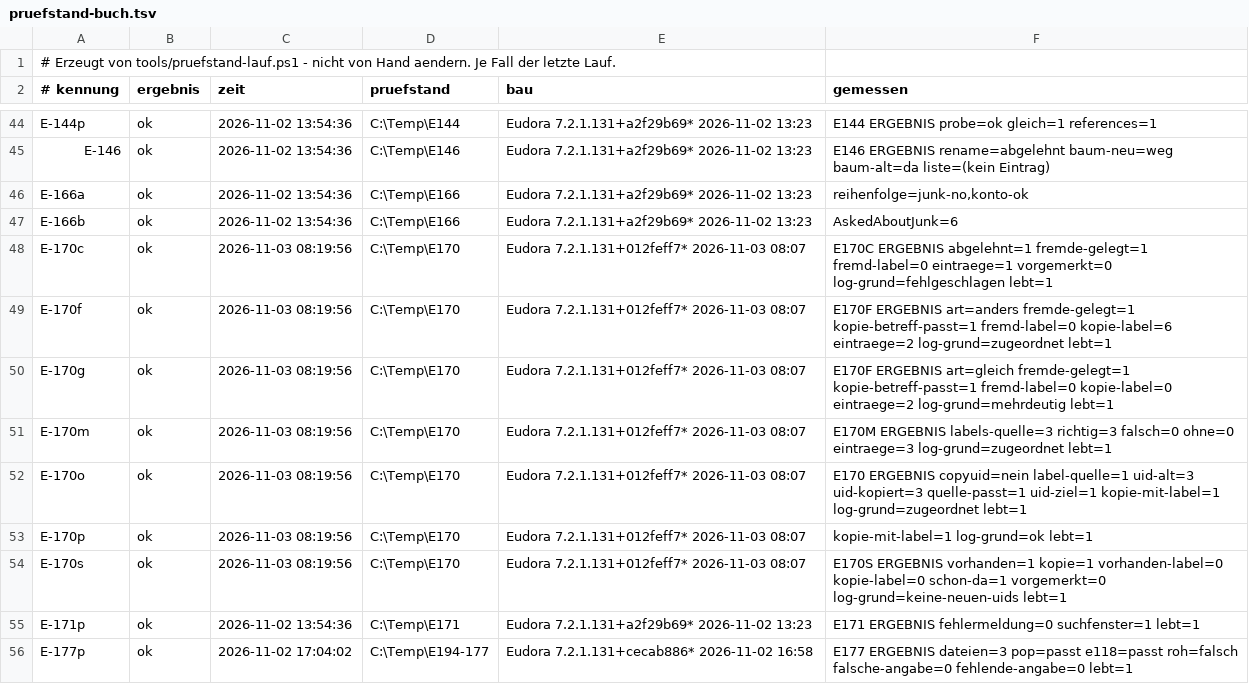
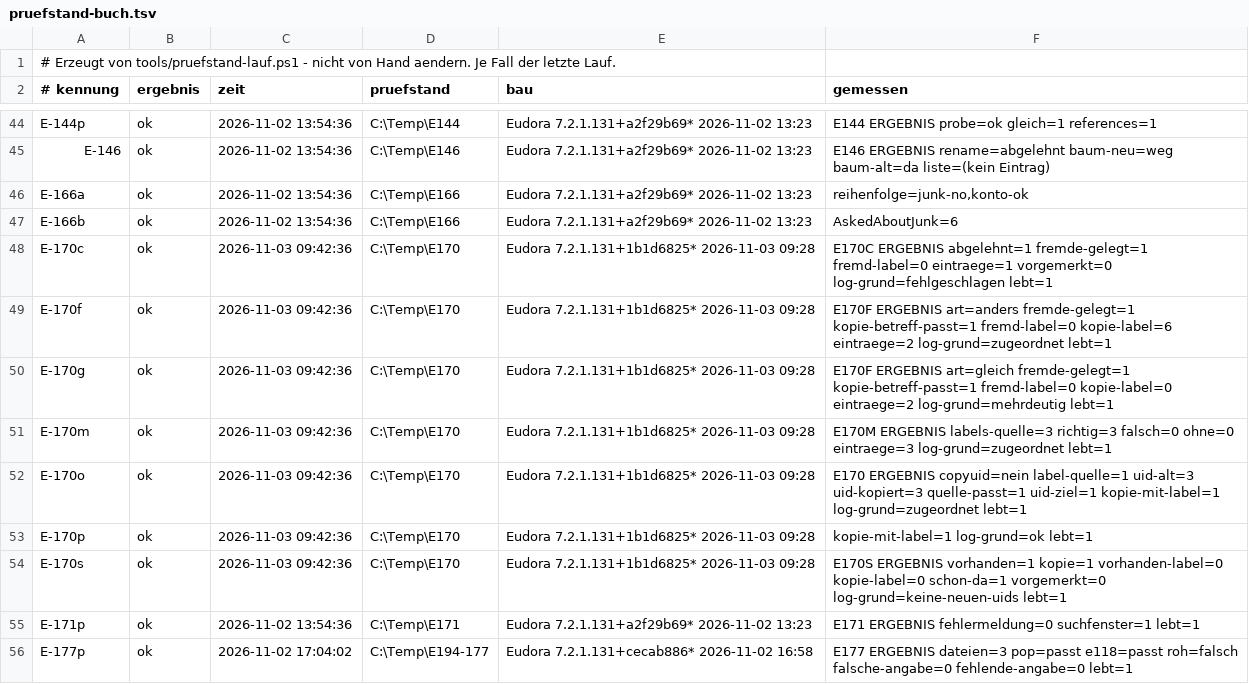
Before and after one commit to HansWurst81675/Eudora7.2, a TSV file: Intern/pruefstand-buch.tsv, drawn as a sheet; only a part is shown, gaps mark what is left out.

```diff
--- a/Intern/pruefstand-buch.tsv
+++ b/Intern/pruefstand-buch.tsv
@@ -47,9 +47,9 @@ E-166a	ok	2026-11-02 13:54:36	C:\Temp\E166	Eudora 7.2.1.131+a2f29b69* 2026-11-02
 E-166b	ok	2026-11-02 13:54:36	C:\Temp\E166	Eudora 7.2.1.131+a2f29b69* 2026-11-02 13:23	AskedAboutJunk=6
-E-170c	ok	2026-11-03 08:19:56	C:\Temp\E170	Eudora 7.2.1.131+012feff7* 2026-11-03 08:07	E170C ERGEBNIS abgelehnt=1 fremde-gelegt=1 fremd-label=0 eintraege=1 vorgemerkt=0 log-grund=fehlgeschlagen lebt=1
-E-170f	ok	2026-11-03 08:19:56	C:\Temp\E170	Eudora 7.2.1.131+012feff7* 2026-11-03 08:07	E170F ERGEBNIS art=anders fremde-gelegt=1 kopie-betreff-passt=1 fremd-label=0 kopie-label=6 eintraege=2 log-grund=zugeordnet lebt=1
-E-170g	ok	2026-11-03 08:19:56	C:\Temp\E170	Eudora 7.2.1.131+012feff7* 2026-11-03 08:07	E170F ERGEBNIS art=gleich fremde-gelegt=1 kopie-betreff-passt=1 fremd-label=0 kopie-label=0 eintraege=2 log-grund=mehrdeutig lebt=1
-E-170m	ok	2026-11-03 08:19:56	C:\Temp\E170	Eudora 7.2.1.131+012feff7* 2026-11-03 08:07	E170M ERGEBNIS labels-quelle=3 richtig=3 falsch=0 ohne=0 eintraege=3 log-grund=zugeordnet lebt=1
-E-170o	ok	2026-11-03 08:19:56	C:\Temp\E170	Eudora 7.2.1.131+012feff7* 2026-11-03 08:07	E170 ERGEBNIS copyuid=nein label-quelle=1 uid-alt=3 uid-kopiert=3 quelle-passt=1 uid-ziel=1 kopie-mit-label=1 log-grund=zugeordnet lebt=1
-E-170p	ok	2026-11-03 08:19:56	C:\Temp\E170	Eudora 7.2.1.131+012feff7* 2026-11-03 08:07	kopie-mit-label=1 log-grund=ok lebt=1
-E-170s	ok	2026-11-03 08:19:56	C:\Temp\E170	Eudora 7.2.1.131+012feff7* 2026-11-03 08:07	E170S ERGEBNIS vorhanden=1 kopie=1 vorhanden-label=0 kopie-label=0 schon-da=1 vorgemerkt=0 log-grund=keine-neuen-uids lebt=1
+E-170c	ok	2026-11-03 09:42:36	C:\Temp\E170	Eudora 7.2.1.131+1b1d6825* 2026-11-03 09:28	E170C ERGEBNIS abgelehnt=1 fremde-gelegt=1 fremd-label=0 eintraege=1 vorgemerkt=0 log-grund=fehlgeschlagen lebt=1
+E-170f	ok	2026-11-03 09:42:36	C:\Temp\E170	Eudora 7.2.1.131+1b1d6825* 2026-11-03 09:28	E170F ERGEBNIS art=anders fremde-gelegt=1 kopie-betreff-passt=1 fremd-label=0 kopie-label=6 eintraege=2 log-grund=zugeordnet lebt=1
+E-170g	ok	2026-11-03 09:42:36	C:\Temp\E170	Eudora 7.2.1.131+1b1d6825* 2026-11-03 09:28	E170F ERGEBNIS art=gleich fremde-gelegt=1 kopie-betreff-passt=1 fremd-label=0 kopie-label=0 eintraege=2 log-grund=mehrdeutig lebt=1
+E-170m	ok	2026-11-03 09:42:36	C:\Temp\E170	Eudora 7.2.1.131+1b1d6825* 2026-11-03 09:28	E170M ERGEBNIS labels-quelle=3 richtig=3 falsch=0 ohne=0 eintraege=3 log-grund=zugeordnet lebt=1
+E-170o	ok	2026-11-03 09:42:36	C:\Temp\E170	Eudora 7.2.1.131+1b1d6825* 2026-11-03 09:28	E170 ERGEBNIS copyuid=nein label-quelle=1 uid-alt=3 uid-kopiert=3 quelle-passt=1 uid-ziel=1 kopie-mit-label=1 log-grund=zugeordnet lebt=1
+E-170p	ok	2026-11-03 09:42:36	C:\Temp\E170	Eudora 7.2.1.131+1b1d6825* 2026-11-03 09:28	kopie-mit-label=1 log-grund=ok lebt=1
+E-170s	ok	2026-11-03 09:42:36	C:\Temp\E170	Eudora 7.2.1.131+1b1d6825* 2026-11-03 09:28	E170S ERGEBNIS vorhanden=1 kopie=1 vorhanden-label=0 kopie-label=0 schon-da=1 vorgemerkt=0 log-grund=keine-neuen-uids lebt=1
 E-171p	ok	2026-11-02 13:54:36	C:\Temp\E171	Eudora 7.2.1.131+a2f29b69* 2026-11-02 13:23	E171 ERGEBNIS fehlermeldung=0 suchfenster=1 lebt=1
```
Also changed, not shown: 14 other files.
